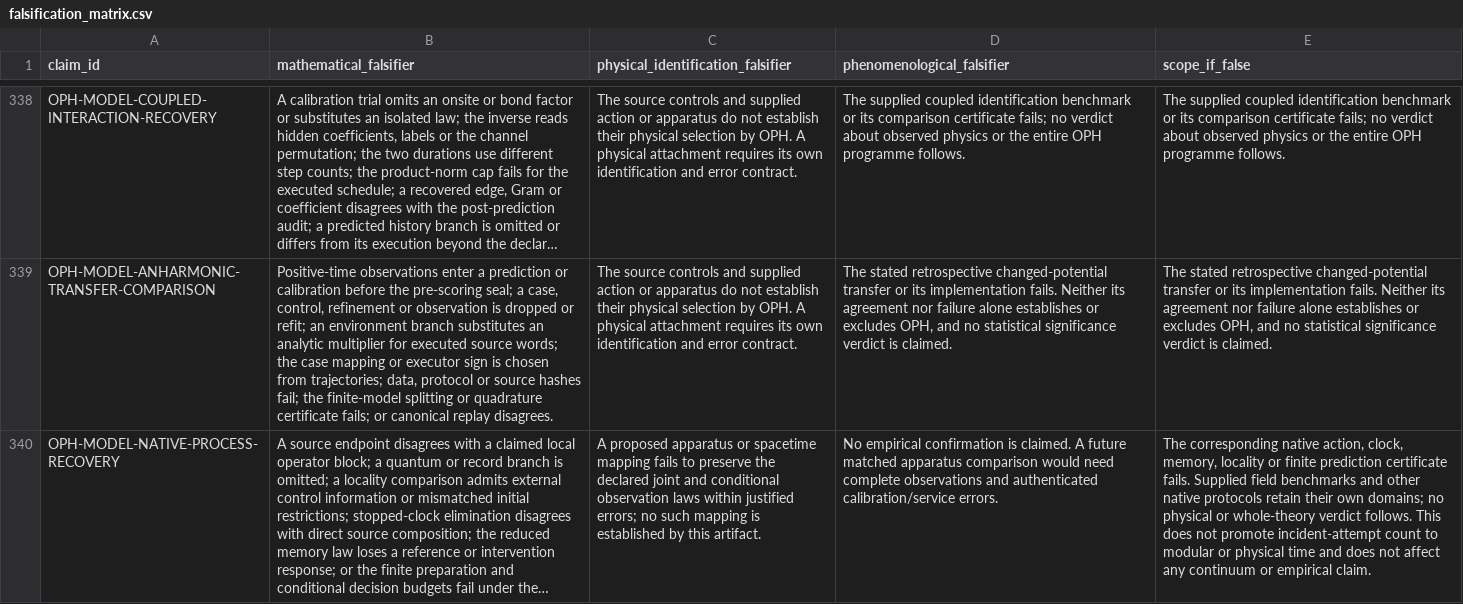
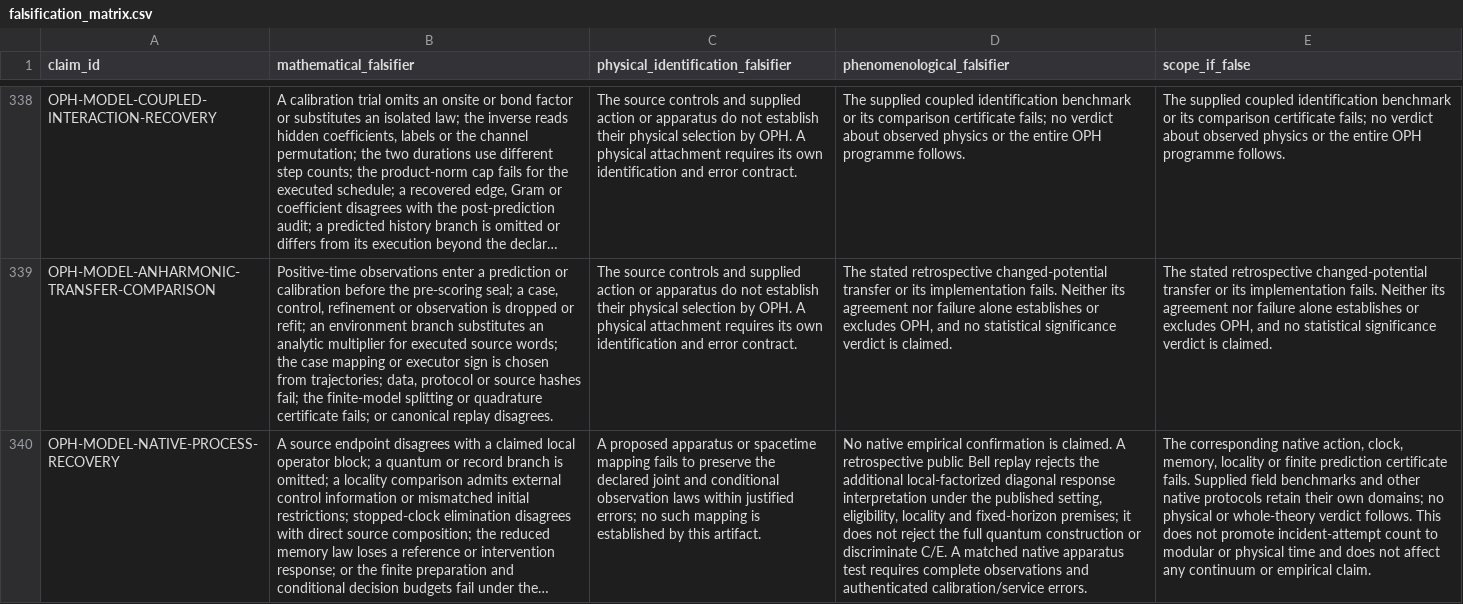
Before and after one commit to Arithmon/observer-patch-holography, a CSV file: claims/falsification_matrix.csv, drawn as a sheet; only a part is shown, gaps mark what is left out; long unchanged cells end in …; the diff names each change by its address in the sheet, - before the commit and + after, or states it on an @@ line.

Commit message:
Derive record-based clock and field bridges with public-data controls

```diff
--- a/claims/falsification_matrix.csv
+++ b/claims/falsification_matrix.csv
-D340 (phenomenological_falsifier): No empirical confirmation is claimed. A future matched apparatus comparison would need complete observations…
+D340 (phenomenological_falsifier): No native empirical confirmation is claimed. A retrospective public Bell replay rejects the additional local-factorized diagonal response interpretation under the published setting, eligibility, locality and fixed-horizon premises; it does not reject the full quantum construction or discriminate C/E. A matched native apparatus test requires complete observations…
```
Also changed, not shown: claims/novelty_matrix.csv, 39 other files.
